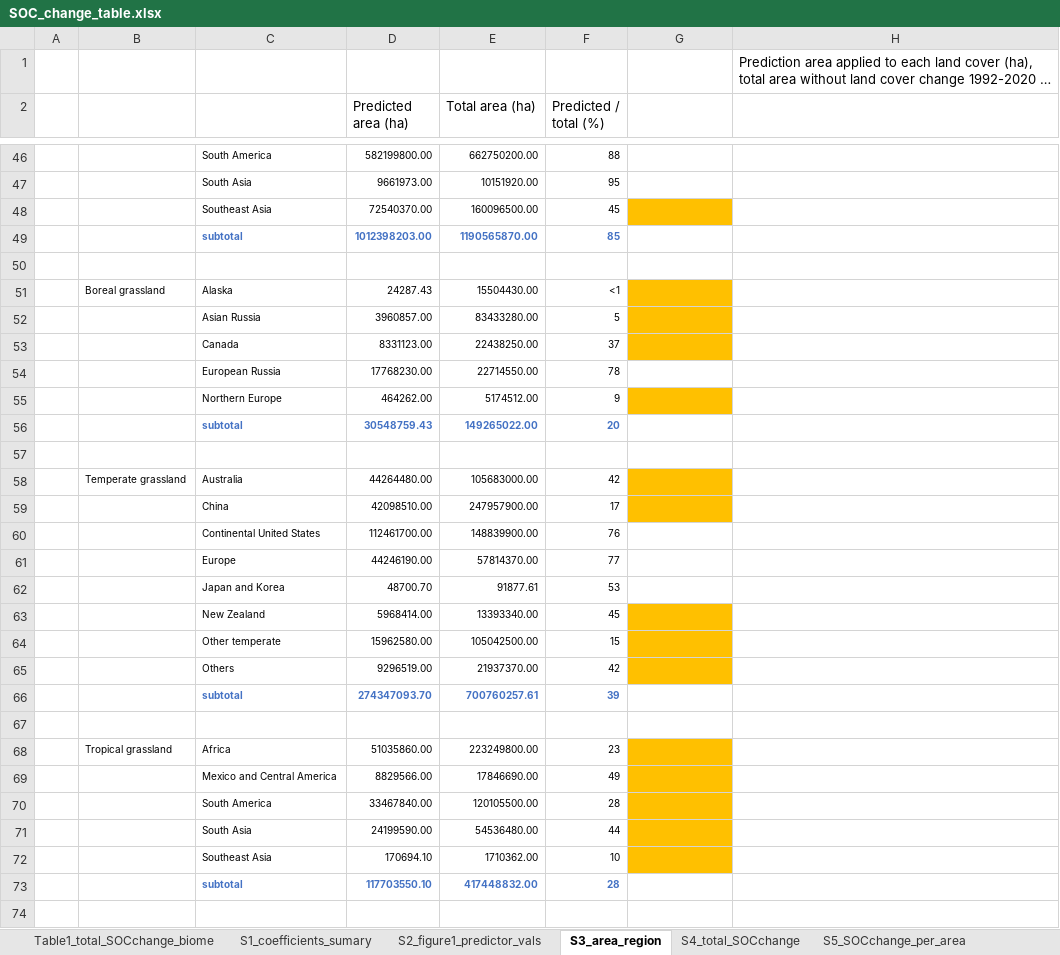
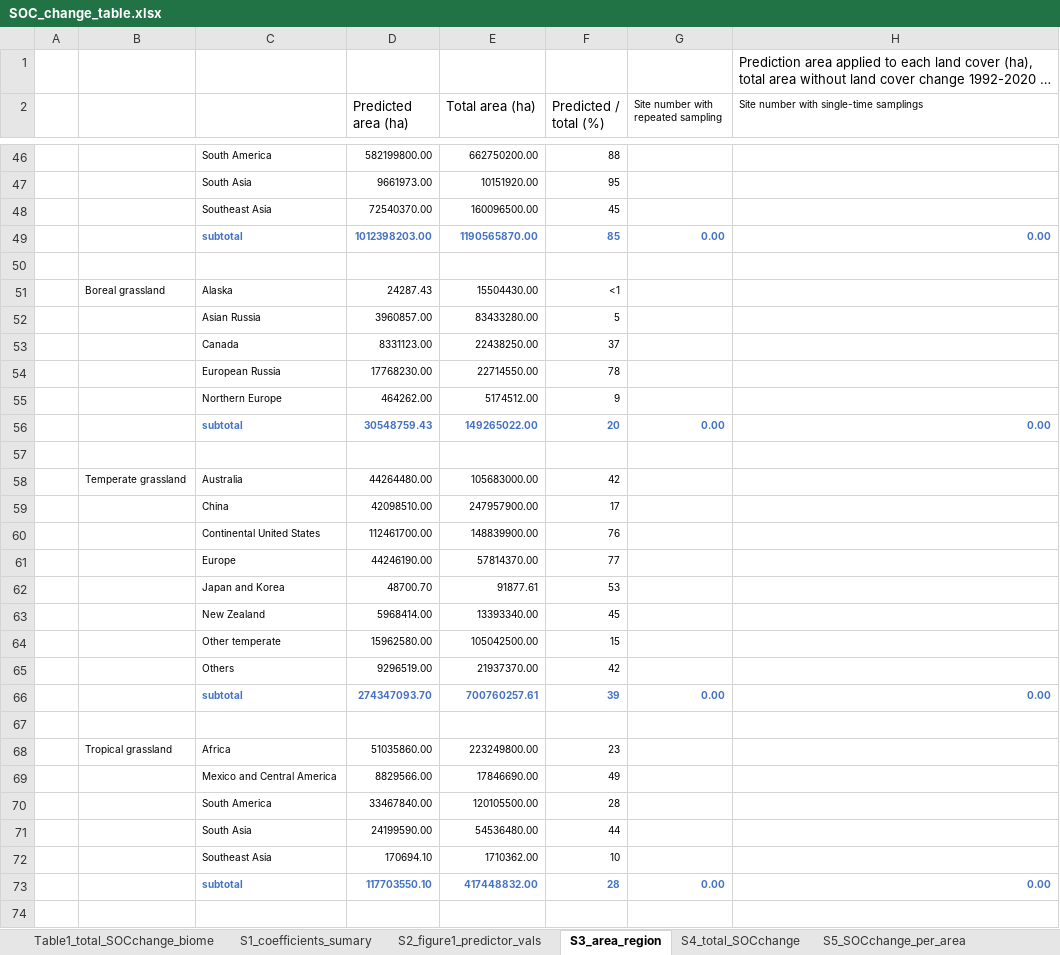
Before and after one commit to RuofeiJia/SOCTimeSeries, an Excel workbook: results/SOC_change_table.xlsx, sheet S3_area_region, drawn as a sheet; only a part is shown, gaps mark what is left out; long unchanged cells end in …; values as stored, in another font and other column widths than the file's, no borders; the diff covers the shown part only; the diff names each change by its address in the sheet, - before the commit and + after, or states it on an @@ line.

```diff
--- a/results/SOC_change_table.xlsx (sheet S3_area_region)
+++ b/results/SOC_change_table.xlsx (sheet S3_area_region)
-G2: (empty)
+G2: Site number with repeated sampling
-H2: (empty)
+H2: Site number with single-time samplings
-G48 fill: #FFC000
+G48 fill: none
-G49: (empty)
+G49: 0.00
-H49: (empty)
+H49: 0.00
-G51:G53 fill: #FFC000
+G51:G53 fill: none
-G55 fill: #FFC000
+G55 fill: none
-G56: (empty)
+G56: 0.00
-H56: (empty)
+H56: 0.00
-G58:G59 fill: #FFC000
+G58:G59 fill: none
-G63:G65 fill: #FFC000
+G63:G65 fill: none
-G66: (empty)
+G66: 0.00
-H66: (empty)
+H66: 0.00
-G68:G72 fill: #FFC000
+G68:G72 fill: none
-G73: (empty)
+G73: 0.00
-H73: (empty)
+H73: 0.00
```
Also changed, not shown: 59 added rows, 44 edited cells and cell formats elsewhere in this sheet, sheet Table1_total_SOCchange_biome, 1 other file.
